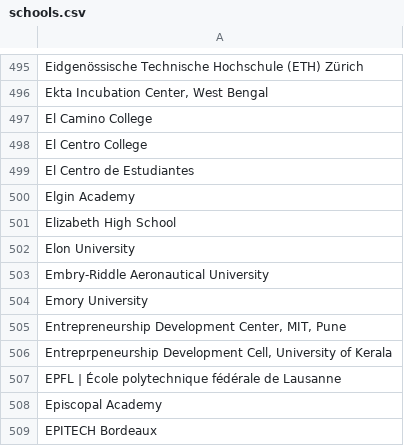
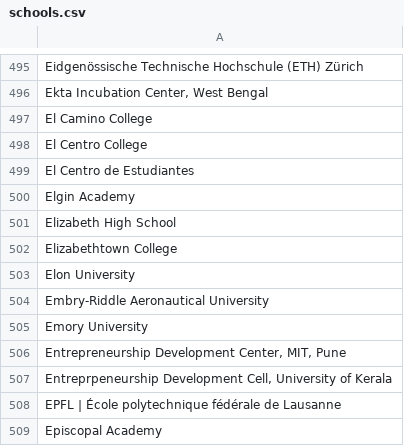
Before and after one commit to MLH/mlh-policies, a CSV file: schools.csv, drawn as a sheet; only a part is shown, gaps mark what is left out; the shorter side is filled out with more unchanged rows.

Commit message:
Update schools.csv

```diff
--- a/schools.csv
+++ b/schools.csv
@@ -501,2 +501,3 @@ Elgin Academy
 Elizabeth High School
+Elizabethtown College
 Elon University
```
